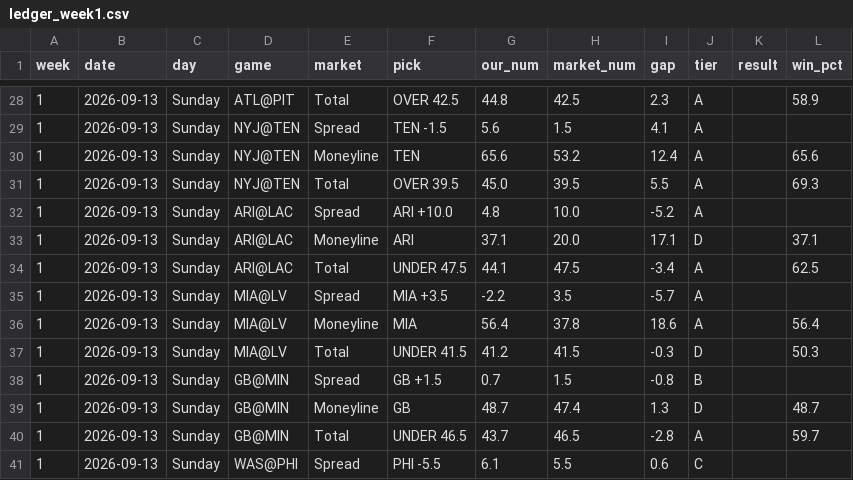
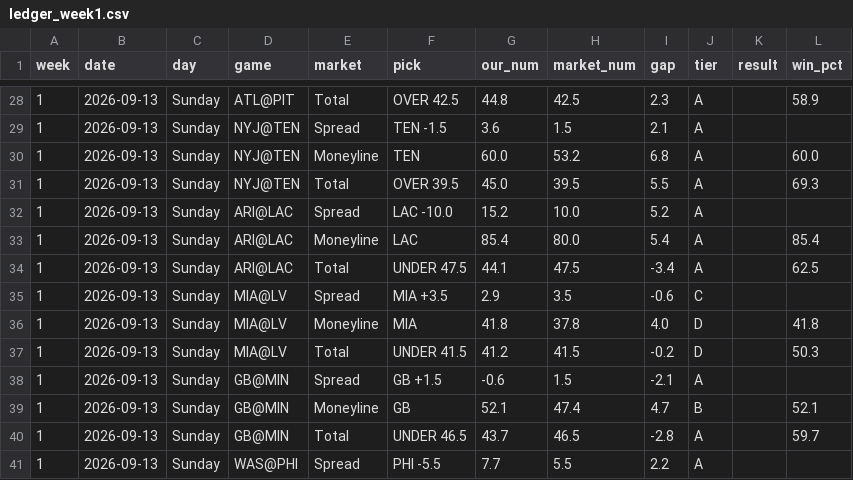
Before and after one commit to fourty2se7en/nfl-card, a CSV file: site/ledger_week1.csv, drawn as a sheet; only a part is shown, gaps mark what is left out; the diff covers the shown part only.

```diff
--- a/site/ledger_week1.csv
+++ b/site/ledger_week1.csv
@@ -28,14 +28,14 @@ week,date,day,game,market,pick,our_num,market_num,gap,tier,result,win_pct
 1,2026-09-13,Sunday,ATL@PIT,Total,OVER 42.5,44.8,42.5,2.3,A,,58.9
-1,2026-09-13,Sunday,NYJ@TEN,Spread,TEN -1.5,5.6,1.5,4.1,A,,
-1,2026-09-13,Sunday,NYJ@TEN,Moneyline,TEN,65.6,53.2,12.4,A,,65.6
+1,2026-09-13,Sunday,NYJ@TEN,Spread,TEN -1.5,3.6,1.5,2.1,A,,
+1,2026-09-13,Sunday,NYJ@TEN,Moneyline,TEN,60.0,53.2,6.8,A,,60.0
 1,2026-09-13,Sunday,NYJ@TEN,Total,OVER 39.5,45.0,39.5,5.5,A,,69.3
-1,2026-09-13,Sunday,ARI@LAC,Spread,ARI +10.0,4.8,10.0,-5.2,A,,
-1,2026-09-13,Sunday,ARI@LAC,Moneyline,ARI,37.1,20.0,17.1,D,,37.1
+1,2026-09-13,Sunday,ARI@LAC,Spread,LAC -10.0,15.2,10.0,5.2,A,,
+1,2026-09-13,Sunday,ARI@LAC,Moneyline,LAC,85.4,80.0,5.4,A,,85.4
 1,2026-09-13,Sunday,ARI@LAC,Total,UNDER 47.5,44.1,47.5,-3.4,A,,62.5
-1,2026-09-13,Sunday,MIA@LV,Spread,MIA +3.5,-2.2,3.5,-5.7,A,,
-1,2026-09-13,Sunday,MIA@LV,Moneyline,MIA,56.4,37.8,18.6,A,,56.4
-1,2026-09-13,Sunday,MIA@LV,Total,UNDER 41.5,41.2,41.5,-0.3,D,,50.3
-1,2026-09-13,Sunday,GB@MIN,Spread,GB +1.5,0.7,1.5,-0.8,B,,
-1,2026-09-13,Sunday,GB@MIN,Moneyline,GB,48.7,47.4,1.3,D,,48.7
+1,2026-09-13,Sunday,MIA@LV,Spread,MIA +3.5,2.9,3.5,-0.6,C,,
+1,2026-09-13,Sunday,MIA@LV,Moneyline,MIA,41.8,37.8,4.0,D,,41.8
+1,2026-09-13,Sunday,MIA@LV,Total,UNDER 41.5,41.2,41.5,-0.2,D,,50.3
+1,2026-09-13,Sunday,GB@MIN,Spread,GB +1.5,-0.6,1.5,-2.1,A,,
+1,2026-09-13,Sunday,GB@MIN,Moneyline,GB,52.1,47.4,4.7,B,,52.1
 1,2026-09-13,Sunday,GB@MIN,Total,UNDER 46.5,43.7,46.5,-2.8,A,,59.7
-1,2026-09-13,Sunday,WAS@PHI,Spread,PHI -5.5,6.1,5.5,0.6,C,,
+1,2026-09-13,Sunday,WAS@PHI,Spread,PHI -5.5,7.7,5.5,2.2,A,,
```
Also changed, not shown: 87 edited cells elsewhere in this file, scripts/ledger_week1.csv, 4 other files.
